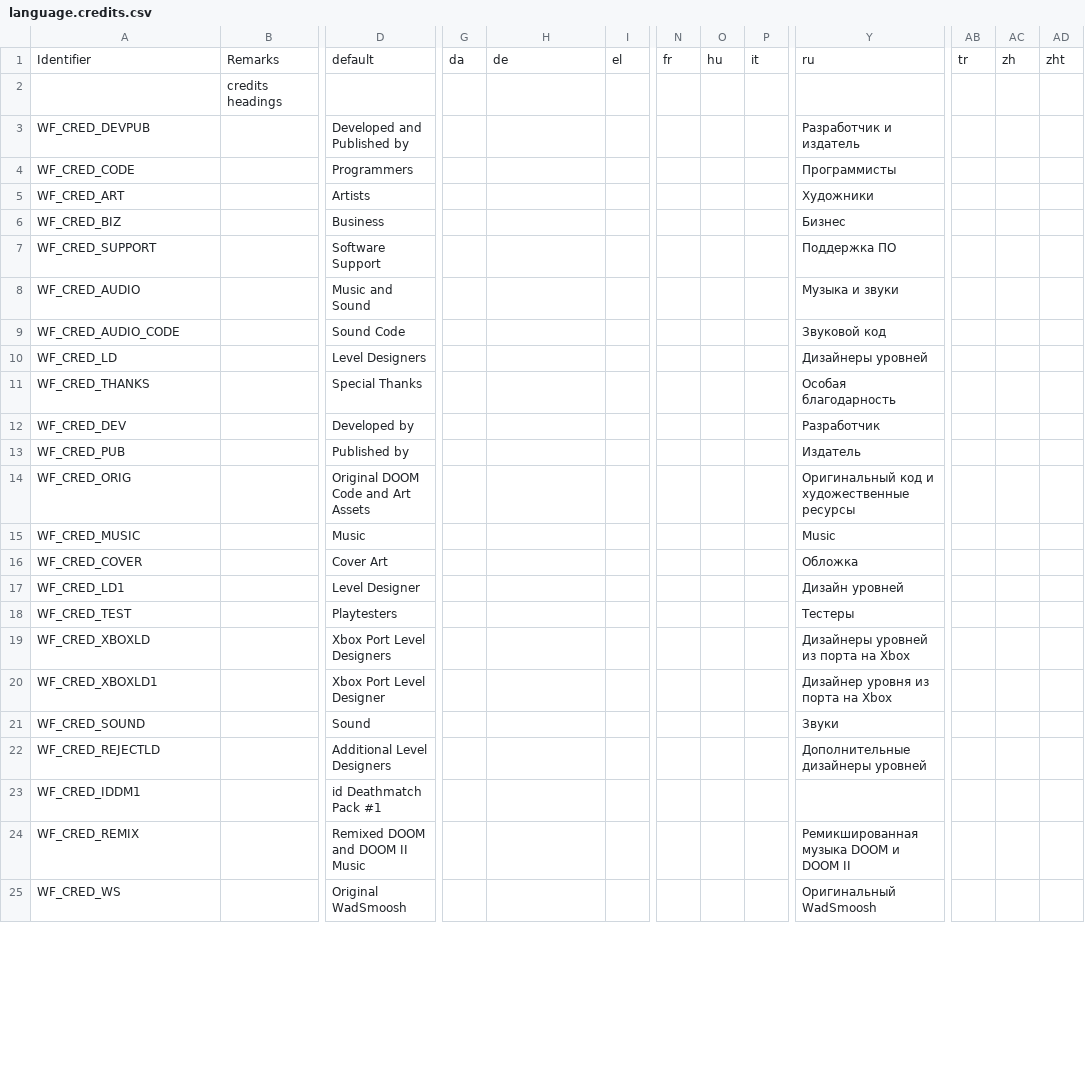
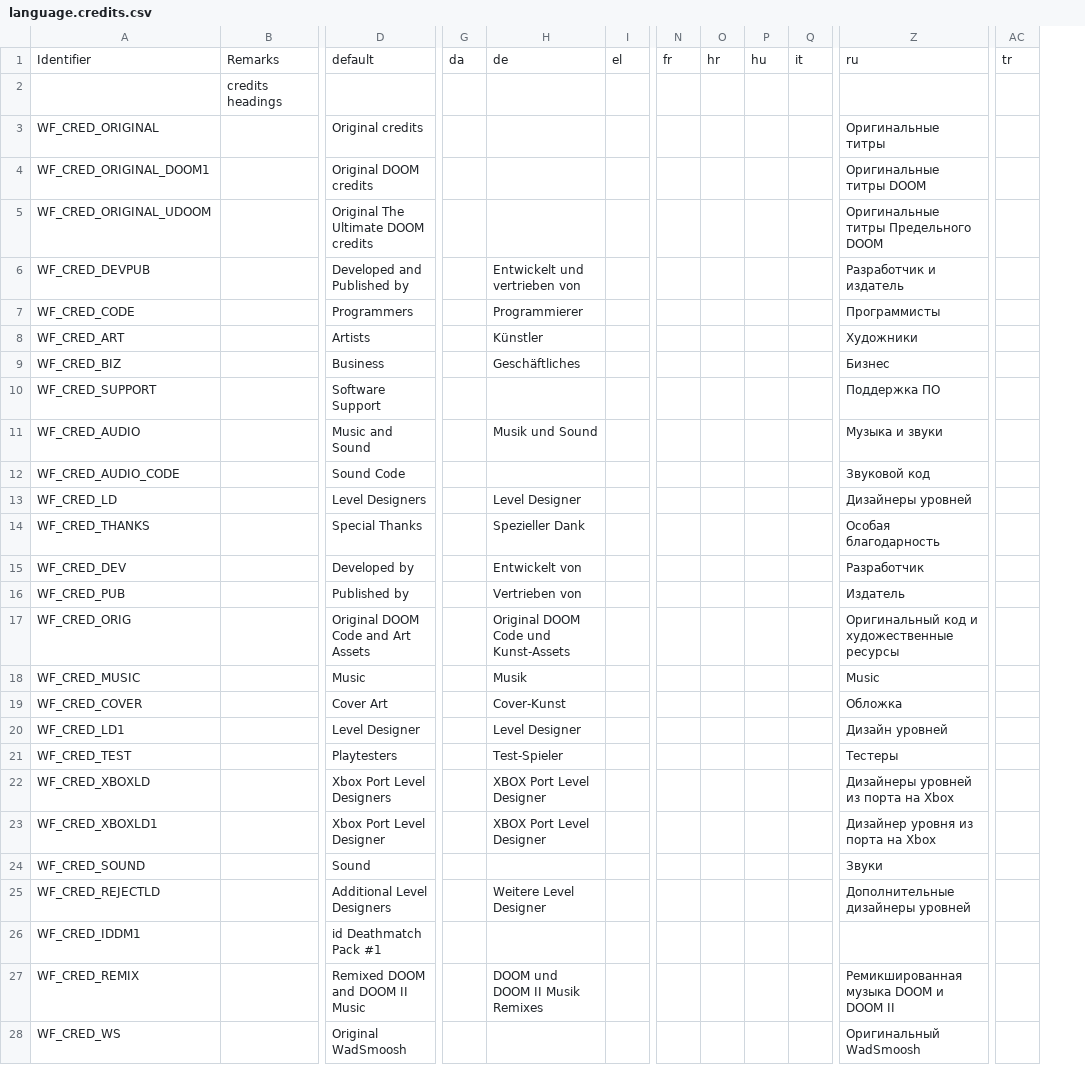
Before and after one commit to Owlet7/wadfusion, a CSV file: res/language.credits.csv, drawn as a sheet; only a part is shown, gaps mark what is left out; removed rows and columns are numbered as before the commit, all else as after; rows hold the shown columns only; the diff covers the shown part only; the diff names each change by its address in the sheet, - before the commit and + after, or states it on an @@ line.

```diff
--- a/res/language.credits.csv
+++ b/res/language.credits.csv
+column P, row 1: hu
-column AC, row 1: zh
-column AD, row 1: zht
-O1: hu
+O1: hr
+row 3: WF_CRED_ORIGINAL |  | Original credits |  |  |  |  |  |  |  | Оригинальные титры
+row 4: WF_CRED_ORIGINAL_DOOM1 |  | Original DOOM credits |  |  |  |  |  |  |  | Оригинальные титры DOOM
+row 5: WF_CRED_ORIGINAL_UDOOM |  | Original The Ultimate DOOM credits |  |  |  |  |  |  |  | Оригинальные титры Предельного DOOM
-H6: (empty)
+H6: Entwickelt und vertrieben von
-H7: (empty)
+H7: Programmierer
-H8: (empty)
+H8: Künstler
-H9: (empty)
+H9: Geschäftliches
-H11: (empty)
+H11: Musik und Sound
-H13: (empty)
+H13: Level Designer
-H14: (empty)
+H14: Spezieller Dank
-H15: (empty)
+H15: Entwickelt von
-H16: (empty)
+H16: Vertrieben von
-H17: (empty)
+H17: Original DOOM Code und Kunst-Assets
-H18: (empty)
+H18: Musik
-H19: (empty)
+H19: Cover-Kunst
-H20: (empty)
+H20: Level Designer
-H21: (empty)
+H21: Test-Spieler
-H22:H23: (empty)
+H22:H23: XBOX Port Level Designer
-H25: (empty)
+H25: Weitere Level Designer
-H27: (empty)
+H27: DOOM und DOOM II Musik Remixes
```
Also changed, not shown: 5 edited cells elsewhere in this file, res/language.levels.csv, res/language.menus.csv, 1 other file.
